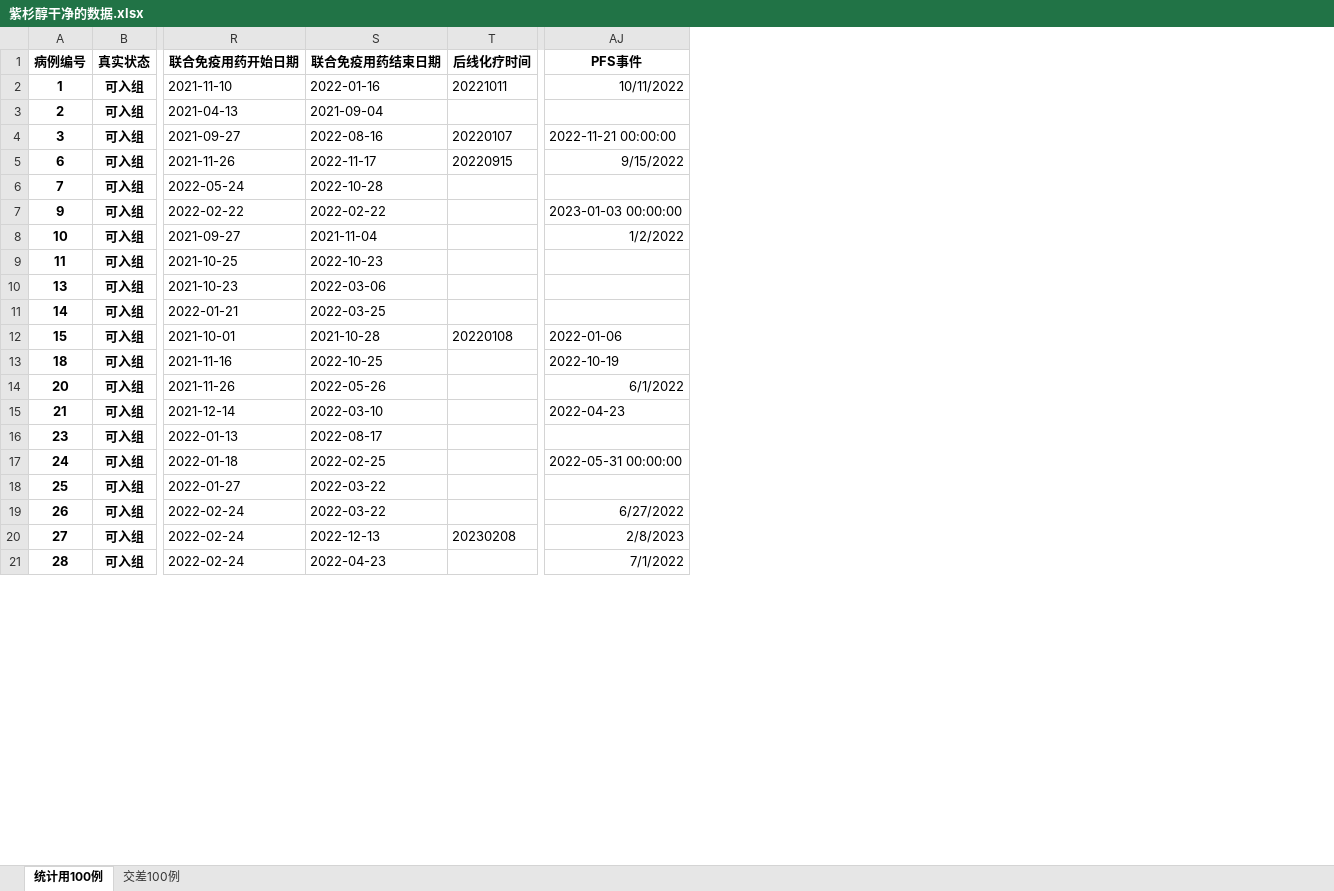
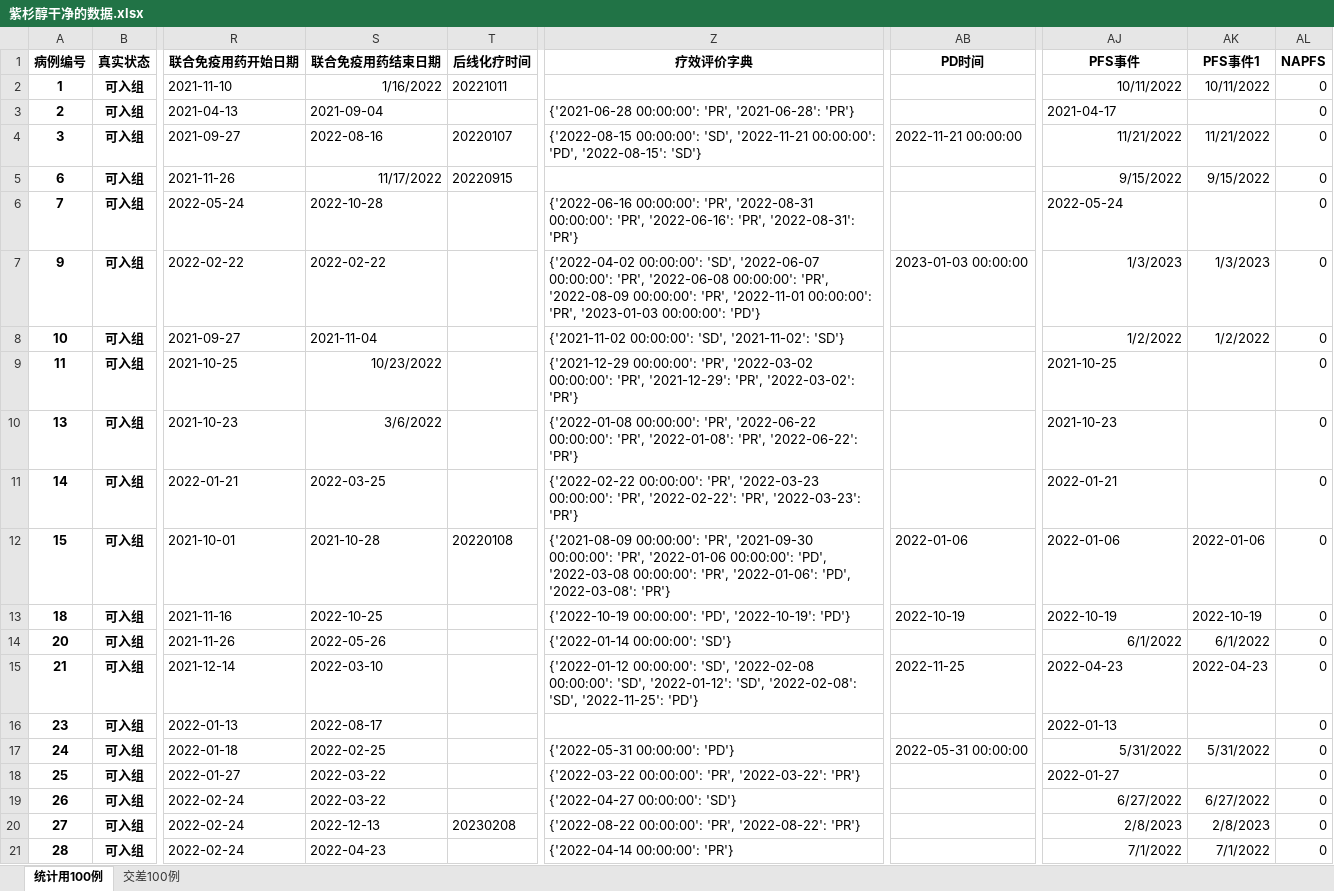
Before and after one commit to qiudongsong/-, an Excel workbook: 紫杉醇干净的数据.xlsx, sheet 统计用100例, drawn as a sheet; only a part is shown, gaps mark what is left out; values as stored, in another font and other column widths than the file's, no borders; the diff covers the shown part only; the diff names each change by its address in the sheet, - before the commit and + after, or states it on an @@ line.

```diff
--- a/紫杉醇干净的数据.xlsx (sheet 统计用100例)
+++ b/紫杉醇干净的数据.xlsx (sheet 统计用100例)
@@ column Z (疗效评价字典) unhidden, rows 3-21: {'2021-06-28 00:00:00': 'PR', '2021-06-28': 'PR'} | {'2022-08-15 00:00:00': 'SD', '2022-11-21 00:00:00': 'PD', '2022-08-15': 'SD'} |  | {'2022-06-16 00:00:00': 'PR', '2022-08-31 00:00:00': 'PR', '2022-06-16': 'PR', '2022-08-31': 'PR'} | {'2022-04-02 00:00:00': 'SD', '2022-06-07 00:00:00': 'PR', '2022-06-08 00:00:00': 'PR', '2022-08-09 00:00:00': 'PR', '2022-11-01 00:00:00': 'PR', '2023-01-03 00:00:00': 'PD'} | {'2021-11-02 00:00:00': 'SD', '2021-11-02': 'SD'} | {'2021-12-29 00:00:00': 'PR', '2022-03-02 00:00:00': 'PR', '2021-12-29': 'PR', '2022-03-02': 'PR'} | {'2022-01-08 00:00:00': 'PR', '2022-06-22 00:00:00': 'PR', '2022-01-08': 'PR', '2022-06-22': 'PR'} | {'2022-02-22 00:00:00': 'PR', '2022-03-23 00:00:00': 'PR', '2022-02-22': 'PR', '2022-03-23': 'PR'} | {'2021-08-09 00:00:00': 'PR', '2021-09-30 00:00:00': 'PR', '2022-01-06 00:00:00': 'PD', '2022-03-08 00:00:00': 'PR', '2022-01-06': 'PD', '2022-03-08': 'PR'} | {'2022-10-19 00:00:00': 'PD', '2022-10-19': 'PD'} | {'2022-01-14 00:00:00': 'SD'} | {'2022-01-12 00:00:00': 'SD', '2022-02-08 00:00:00': 'SD', '2022-01-12': 'SD', '2022-02-08': 'SD', '2022-11-25': 'PD'} |  | {'2022-05-31 00:00:00': 'PD'} | {'2022-03-22 00:00:00': 'PR', '2022-03-22': 'PR'} | {'2022-04-27 00:00:00': 'SD'} | {'2022-08-22 00:00:00': 'PR', '2022-08-22': 'PR'} | {'2022-04-14 00:00:00': 'PR'} @@
@@ column AB (PD时间) unhidden, rows 4-17: 2022-11-21 00:00:00 |  |  | 2023-01-03 00:00:00 |  |  |  |  | 2022-01-06 | 2022-10-19 |  | 2022-11-25 |  | 2022-05-31 00:00:00 @@
+column AK (PFS事件1), rows 2-21: 10/11/2022 |  | 11/21/2022 | 9/15/2022 |  | 1/3/2023 | 1/2/2022 |  |  |  | 2022-01-06 | 2022-10-19 | 6/1/2022 | 2022-04-23 |  | 5/31/2022 |  | 6/27/2022 | 2/8/2023 | 7/1/2022
+column AL (NAPFS), rows 2-21: all 0
-S2 (联合免疫用药结束日期): 2022-01-16
+S2 (联合免疫用药结束日期): 1/16/2022
-AJ3 (PFS事件): (empty)
+AJ3 (PFS事件): 2021-04-17
-AJ4 (PFS事件): 2022-11-21 00:00:00
+AJ4 (PFS事件): 11/21/2022
-S5 (联合免疫用药结束日期): 2022-11-17
+S5 (联合免疫用药结束日期): 11/17/2022
-AJ6 (PFS事件): (empty)
+AJ6 (PFS事件): 2022-05-24
-AJ7 (PFS事件): 2023-01-03 00:00:00
+AJ7 (PFS事件): 1/3/2023
-S9 (联合免疫用药结束日期): 2022-10-23
+S9 (联合免疫用药结束日期): 10/23/2022
-AJ9 (PFS事件): (empty)
+AJ9 (PFS事件): 2021-10-25
-S10 (联合免疫用药结束日期): 2022-03-06
+S10 (联合免疫用药结束日期): 3/6/2022
-AJ10 (PFS事件): (empty)
+AJ10 (PFS事件): 2021-10-23
-AJ11 (PFS事件): (empty)
+AJ11 (PFS事件): 2022-01-21
-AJ16 (PFS事件): (empty)
+AJ16 (PFS事件): 2022-01-13
-AJ17 (PFS事件): 2022-05-31 00:00:00
+AJ17 (PFS事件): 5/31/2022
-AJ18 (PFS事件): (empty)
+AJ18 (PFS事件): 2022-01-27
```
Also changed, not shown: 54 edited cells elsewhere in this sheet, output.xlsx, 3 other files.
